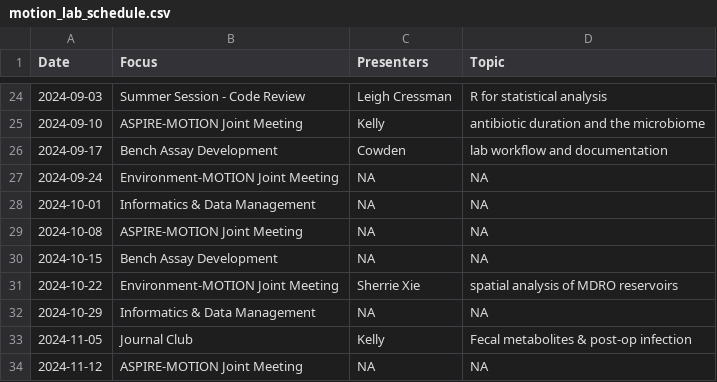
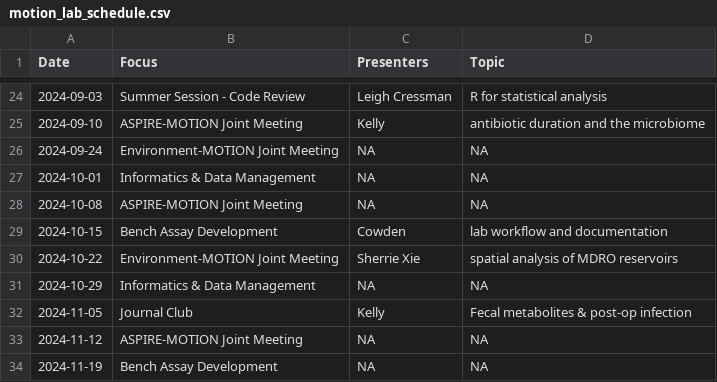
Before and after one commit to bjklab/motionlab-site, a CSV file: discussion_topics/motion_lab_schedule.csv, drawn as a sheet; only a part is shown, gaps mark what is left out; the shorter side is filled out with more unchanged rows.

Commit message:
Update motionlab site.

```diff
--- a/discussion_topics/motion_lab_schedule.csv
+++ b/discussion_topics/motion_lab_schedule.csv
@@ -25,3 +25,2 @@ Date,Focus,Presenters,Topic
 2024-09-10,ASPIRE-MOTION Joint Meeting,Kelly,antibiotic duration and the microbiome
-2024-09-17,Bench Assay Development,Cowden,lab workflow and documentation
 2024-09-24,Environment-MOTION Joint Meeting,NA,NA
@@ -29,3 +28,3 @@ Date,Focus,Presenters,Topic
 2024-10-08,ASPIRE-MOTION Joint Meeting,NA,NA
-2024-10-15,Bench Assay Development,NA,NA
+2024-10-15,Bench Assay Development,Cowden,lab workflow and documentation
 2024-10-22,Environment-MOTION Joint Meeting,Sherrie Xie,spatial analysis of MDRO reservoirs
```
Also changed, not shown: docs/discussion_topics/motion_lab_schedule.csv, 31 other files.
